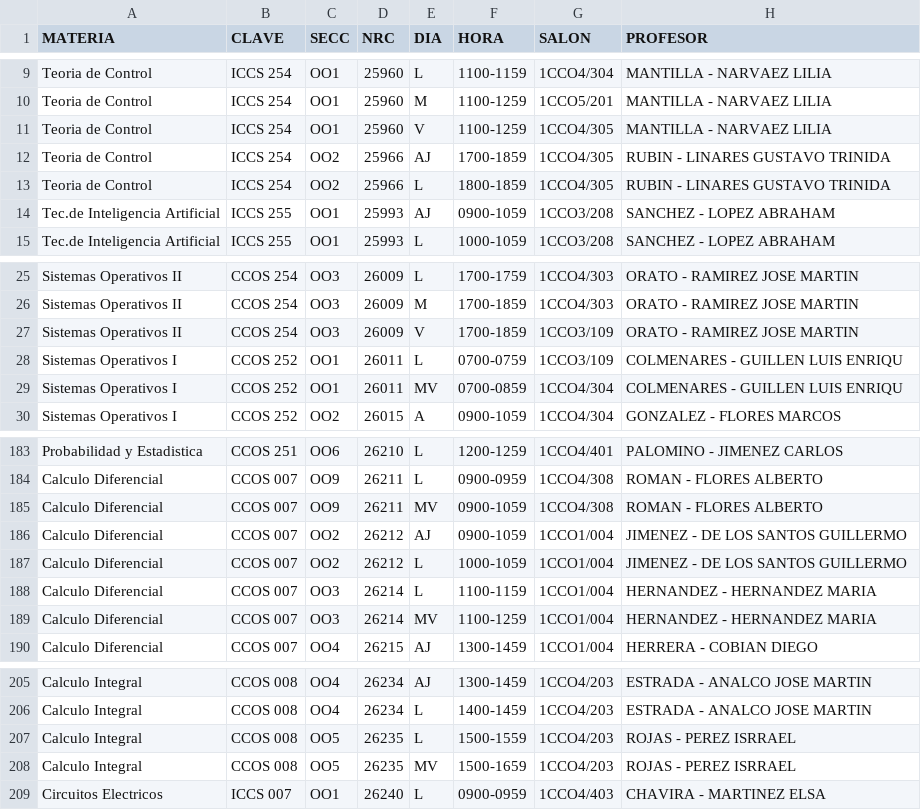
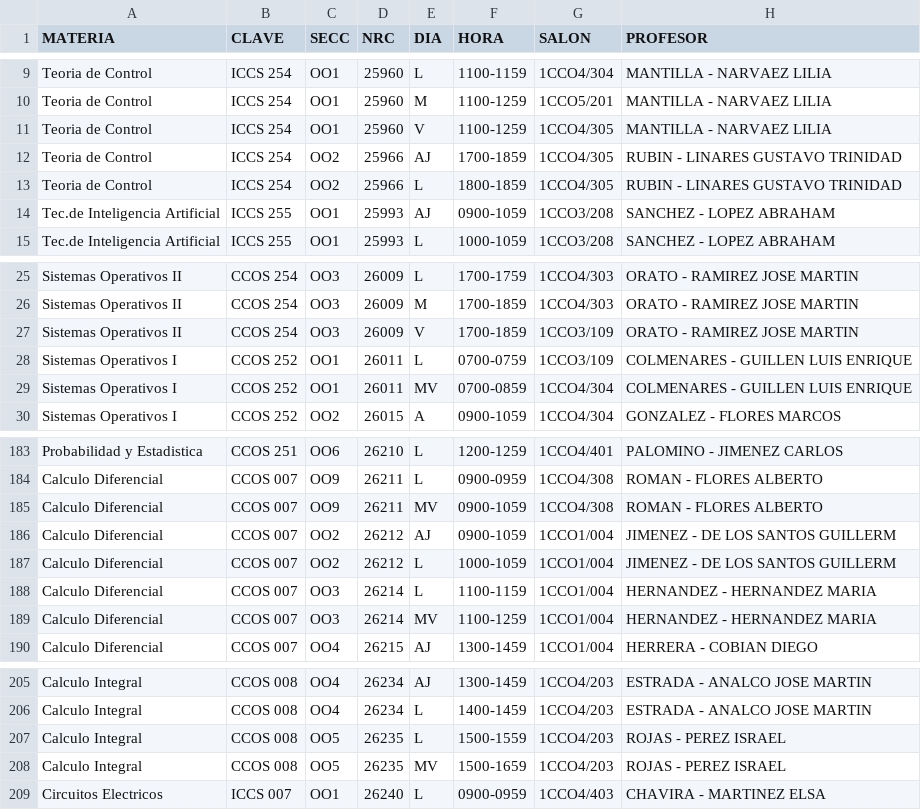
Before and after one commit to alxdx/scheduler, a CSV file: api/HORARIO/icc.csv, drawn as a sheet; only a part is shown, gaps mark what is left out; the diff covers the shown part only.

```diff
--- a/api/HORARIO/icc.csv
+++ b/api/HORARIO/icc.csv
@@ -11,4 +11,4 @@ Teoria de Control,ICCS 254,OO1,25960,M,1100-1259,1CCO5/201,MANTILLA - NARVAEZ LI
 Teoria de Control,ICCS 254,OO1,25960,V,1100-1259,1CCO4/305,MANTILLA - NARVAEZ LILIA
-Teoria de Control,ICCS 254,OO2,25966,AJ,1700-1859,1CCO4/305,RUBIN - LINARES GUSTAVO TRINIDA
-Teoria de Control,ICCS 254,OO2,25966,L,1800-1859,1CCO4/305,RUBIN - LINARES GUSTAVO TRINIDA
+Teoria de Control,ICCS 254,OO2,25966,AJ,1700-1859,1CCO4/305,RUBIN - LINARES GUSTAVO TRINIDAD
+Teoria de Control,ICCS 254,OO2,25966,L,1800-1859,1CCO4/305,RUBIN - LINARES GUSTAVO TRINIDAD
 Tec.de Inteligencia Artificial,ICCS 255,OO1,25993,AJ,0900-1059,1CCO3/208,SANCHEZ - LOPEZ ABRAHAM
@@ -27,4 +27,4 @@ Sistemas Operativos II,CCOS 254,OO3,26009,M,1700-1859,1CCO4/303,ORATO - RAMIREZ
 Sistemas Operativos II,CCOS 254,OO3,26009,V,1700-1859,1CCO3/109,ORATO - RAMIREZ JOSE MARTIN
-Sistemas Operativos I,CCOS 252,OO1,26011,L,0700-0759,1CCO3/109,COLMENARES - GUILLEN LUIS ENRIQU
-Sistemas Operativos I,CCOS 252,OO1,26011,MV,0700-0859,1CCO4/304,COLMENARES - GUILLEN LUIS ENRIQU
+Sistemas Operativos I,CCOS 252,OO1,26011,L,0700-0759,1CCO3/109,COLMENARES - GUILLEN LUIS ENRIQUE
+Sistemas Operativos I,CCOS 252,OO1,26011,MV,0700-0859,1CCO4/304,COLMENARES - GUILLEN LUIS ENRIQUE
 Sistemas Operativos I,CCOS 252,OO2,26015,A,0900-1059,1CCO4/304,GONZALEZ - FLORES MARCOS
@@ -185,4 +185,4 @@ Calculo Diferencial,CCOS 007,OO9,26211,L,0900-0959,1CCO4/308,ROMAN - FLORES ALBE
 Calculo Diferencial,CCOS 007,OO9,26211,MV,0900-1059,1CCO4/308,ROMAN - FLORES ALBERTO
-Calculo Diferencial,CCOS 007,OO2,26212,AJ,0900-1059,1CCO1/004,JIMENEZ - DE LOS SANTOS GUILLERMO
-Calculo Diferencial,CCOS 007,OO2,26212,L,1000-1059,1CCO1/004,JIMENEZ - DE LOS SANTOS GUILLERMO
+Calculo Diferencial,CCOS 007,OO2,26212,AJ,0900-1059,1CCO1/004,JIMENEZ - DE LOS SANTOS GUILLERM
+Calculo Diferencial,CCOS 007,OO2,26212,L,1000-1059,1CCO1/004,JIMENEZ - DE LOS SANTOS GUILLERM
 Calculo Diferencial,CCOS 007,OO3,26214,L,1100-1159,1CCO1/004,HERNANDEZ - HERNANDEZ MARIA
@@ -206,4 +206,4 @@ Calculo Integral,CCOS 008,OO4,26234,AJ,1300-1459,1CCO4/203,ESTRADA - ANALCO JOSE
 Calculo Integral,CCOS 008,OO4,26234,L,1400-1459,1CCO4/203,ESTRADA - ANALCO JOSE MARTIN
-Calculo Integral,CCOS 008,OO5,26235,L,1500-1559,1CCO4/203,ROJAS - PEREZ ISRRAEL
-Calculo Integral,CCOS 008,OO5,26235,MV,1500-1659,1CCO4/203,ROJAS - PEREZ ISRRAEL
+Calculo Integral,CCOS 008,OO5,26235,L,1500-1559,1CCO4/203,ROJAS - PEREZ ISRAEL
+Calculo Integral,CCOS 008,OO5,26235,MV,1500-1659,1CCO4/203,ROJAS - PEREZ ISRAEL
 Circuitos Electricos,ICCS 007,OO1,26240,L,0900-0959,1CCO4/403,CHAVIRA - MARTINEZ ELSA
```
Also changed, not shown: 61 edited cells elsewhere in this file, api/HORARIO/iti.csv, api/HORARIO/lcc.csv, 5 other files.
